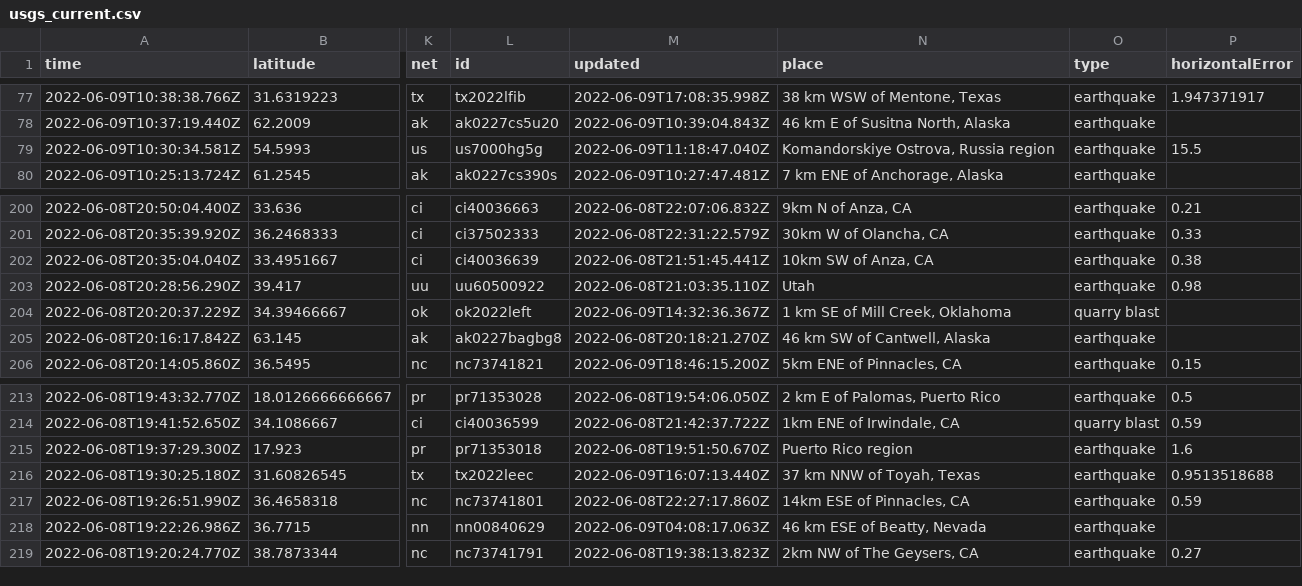
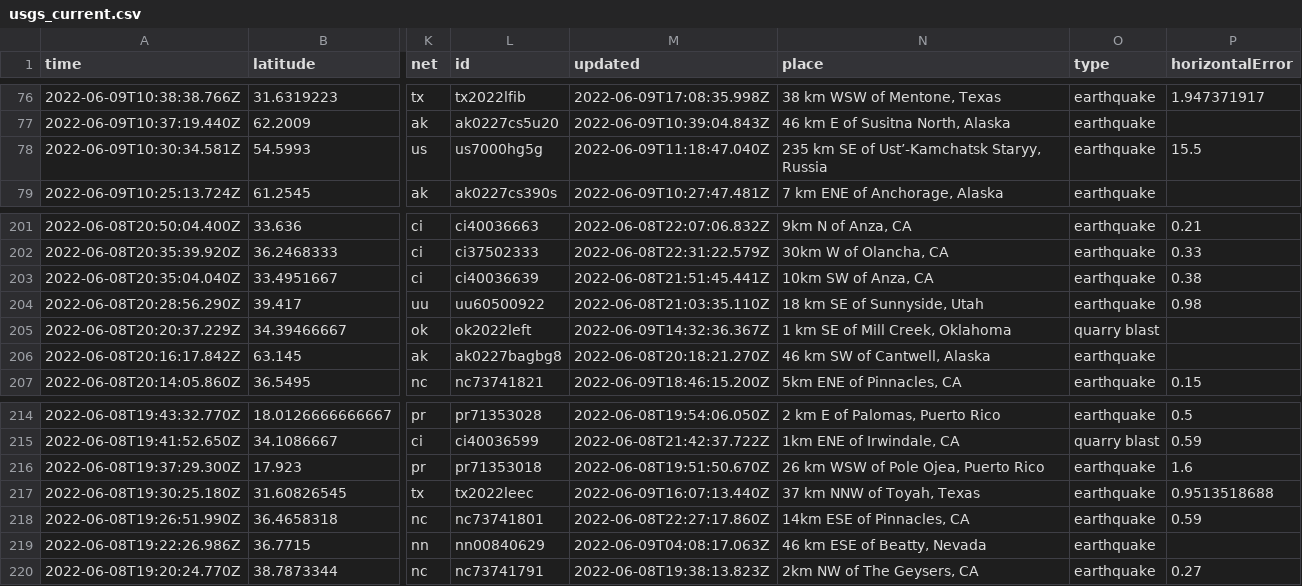
Before and after one commit to rthomasgannett/data-reporter-robot, a CSV file: usgs_current.csv, drawn as a sheet; only a part is shown, gaps mark what is left out; addresses are those after the commit; the diff covers the shown part only; the diff names each change by its address in the sheet, - before the commit and + after, or states it on an @@ line.

```diff
--- a/usgs_current.csv
+++ b/usgs_current.csv
-N78 (place): Komandorskiye Ostrova, Russia region
+N78 (place): 235 km SE of Ust’-Kamchatsk Staryy, Russia
-N204 (place): Utah
+N204 (place): 18 km SE of Sunnyside, Utah
-N216 (place): Puerto Rico region
+N216 (place): 26 km WSW of Pole Ojea, Puerto Rico
```
Also changed, not shown: 2 added rows, 1 removed row and 3 edited cells elsewhere in this file.
